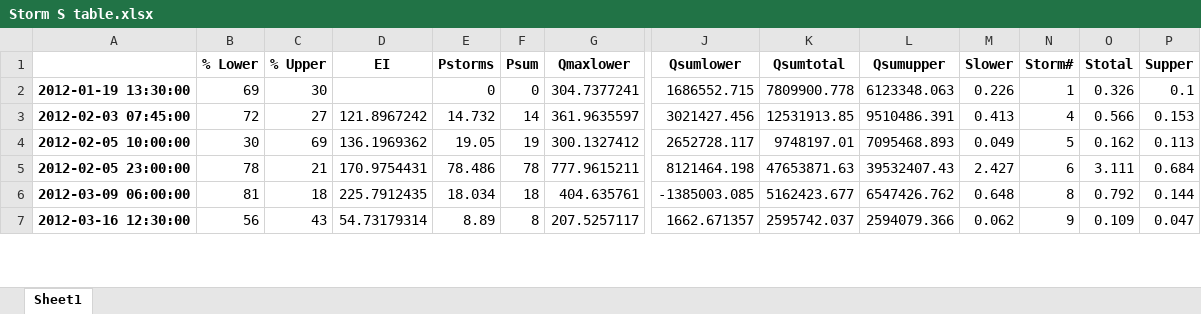
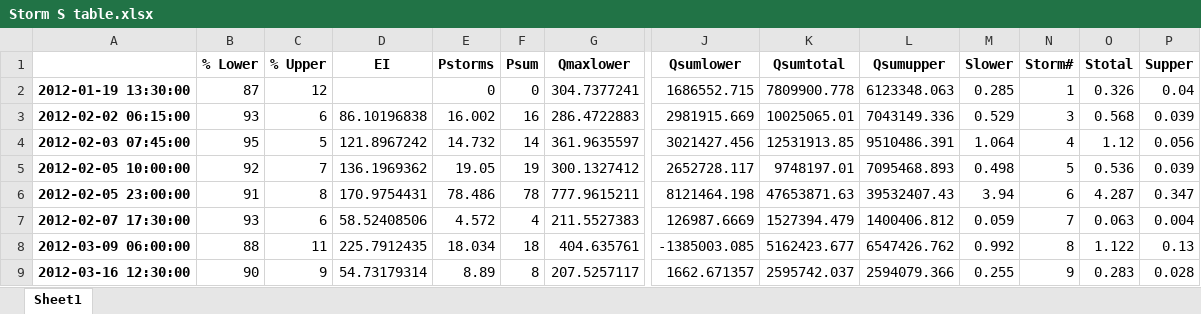
Before and after one commit to CaptainAL/Fagaalu-Sediment-Flux, an Excel workbook: Data/Storm S table.xlsx, sheet Sheet1, drawn as a sheet; only a part is shown, gaps mark what is left out; values as stored, in another font and other column widths than the file's, no borders; addresses are those after the commit; rows hold the shown columns only; the diff covers the shown part only; the diff names each change by its address in the sheet, - before the commit and + after, or states it on an @@ line.

```diff
--- a/Data/Storm S table.xlsx (sheet Sheet1)
+++ b/Data/Storm S table.xlsx (sheet Sheet1)
-B2 (% Lower): 69
+B2 (% Lower): 87
-C2 (% Upper): 30
+C2 (% Upper): 12
-M2 (Slower): 0.226
+M2 (Slower): 0.285
-P2 (Supper): 0.1
+P2 (Supper): 0.04
+row 3: 2012-02-02 06:15:00 | 93 | 6 | 86.10196838 | 16.002 | 16 | 286.4722883 | 2981915.669 | 10025065.01 | 7043149.336 | 0.529 | 3 | 0.568 | 0.039
-B4 (% Lower): 72
+B4 (% Lower): 95
-C4 (% Upper): 27
+C4 (% Upper): 5
-M4 (Slower): 0.413
+M4 (Slower): 1.064
-O4 (Stotal): 0.566
+O4 (Stotal): 1.12
-P4 (Supper): 0.153
+P4 (Supper): 0.056
-B5 (% Lower): 30
+B5 (% Lower): 92
-C5 (% Upper): 69
+C5 (% Upper): 7
-M5 (Slower): 0.049
+M5 (Slower): 0.498
-O5 (Stotal): 0.162
+O5 (Stotal): 0.536
-P5 (Supper): 0.113
+P5 (Supper): 0.039
-B6 (% Lower): 78
+B6 (% Lower): 91
-C6 (% Upper): 21
+C6 (% Upper): 8
-M6 (Slower): 2.427
+M6 (Slower): 3.94
-O6 (Stotal): 3.111
+O6 (Stotal): 4.287
-P6 (Supper): 0.684
+P6 (Supper): 0.347
+row 7: 2012-02-07 17:30:00 | 93 | 6 | 58.52408506 | 4.572 | 4 | 211.5527383 | 126987.6669 | 1527394.479 | 1400406.812 | 0.059 | 7 | 0.063 | 0.004
-B8 (% Lower): 81
+B8 (% Lower): 88
-C8 (% Upper): 18
+C8 (% Upper): 11
-M8 (Slower): 0.648
+M8 (Slower): 0.992
-O8 (Stotal): 0.792
+O8 (Stotal): 1.122
-P8 (Supper): 0.144
+P8 (Supper): 0.13
-B9 (% Lower): 56
+B9 (% Lower): 90
-C9 (% Upper): 43
+C9 (% Upper): 9
-M9 (Slower): 0.062
+M9 (Slower): 0.255
-O9 (Stotal): 0.109
+O9 (Stotal): 0.283
-P9 (Supper): 0.047
+P9 (Supper): 0.028
```
Also changed, not shown: 4 added rows, 1 removed row and 139 edited cells elsewhere in this sheet, Data/FieldNotebook-dataonly.xlsx, Data/Q/StormIntervals/DAM_StormIntervals.xlsx, 36 other files.
